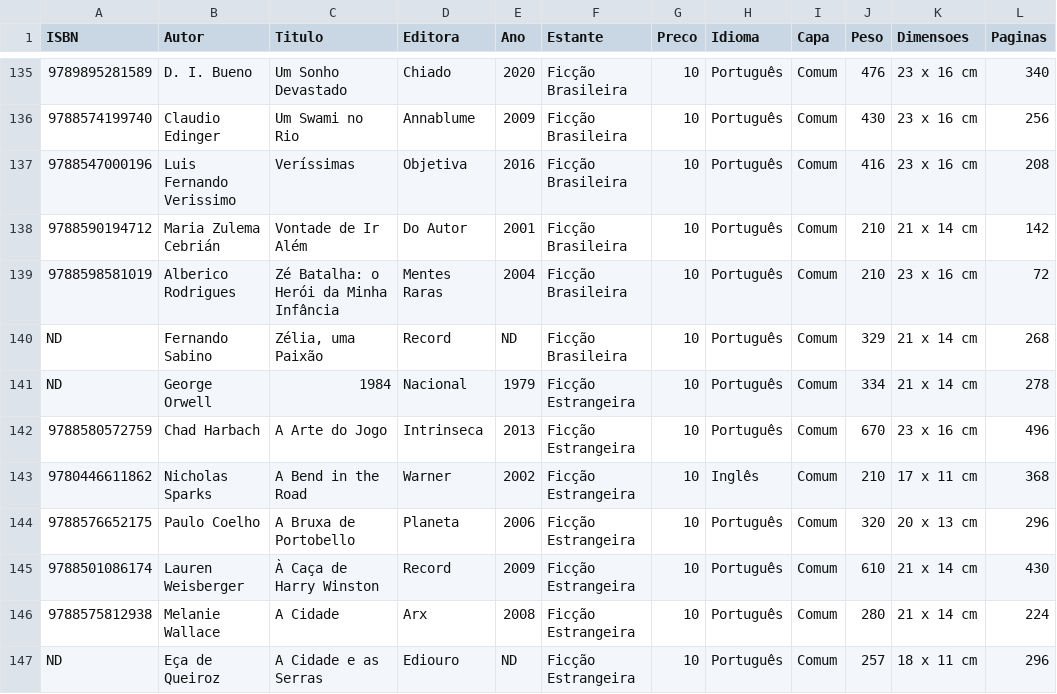
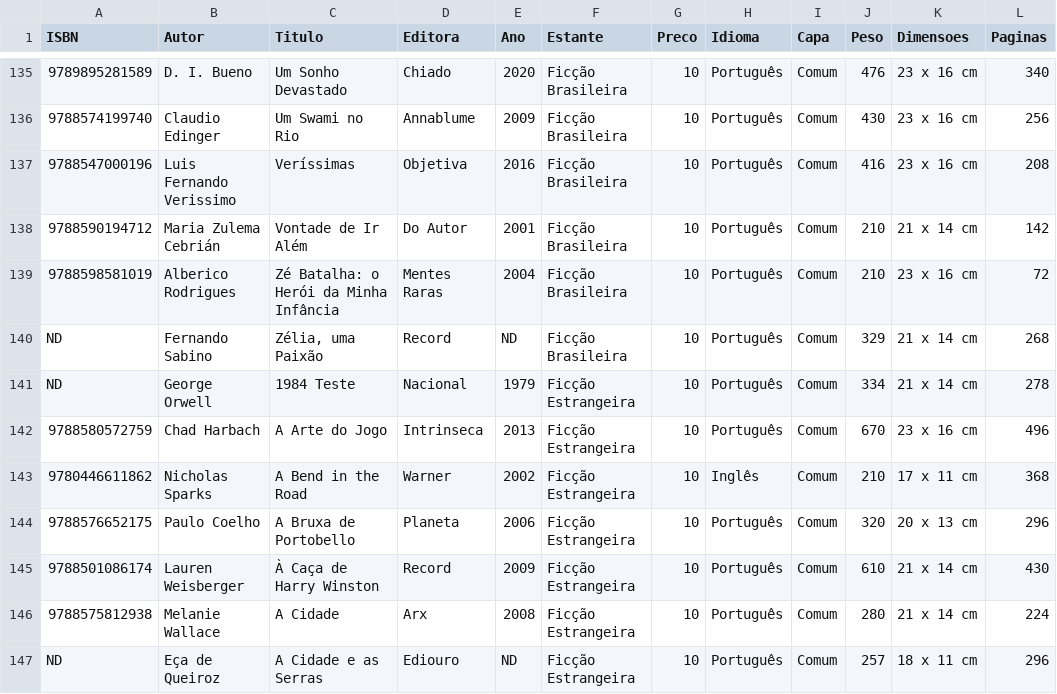
Before and after one commit to andguerreiro/sebomenostelas, a CSV file: catalogo.csv, drawn as a sheet; only a part is shown, gaps mark what is left out; the diff names each change by its address in the sheet, - before the commit and + after, or states it on an @@ line.

Commit message:
Updated catalog

```diff
--- a/catalogo.csv
+++ b/catalogo.csv
-C141 (Titulo): 1984
+C141 (Titulo): 1984 Teste
```
Also changed, not shown: 1 other file.
